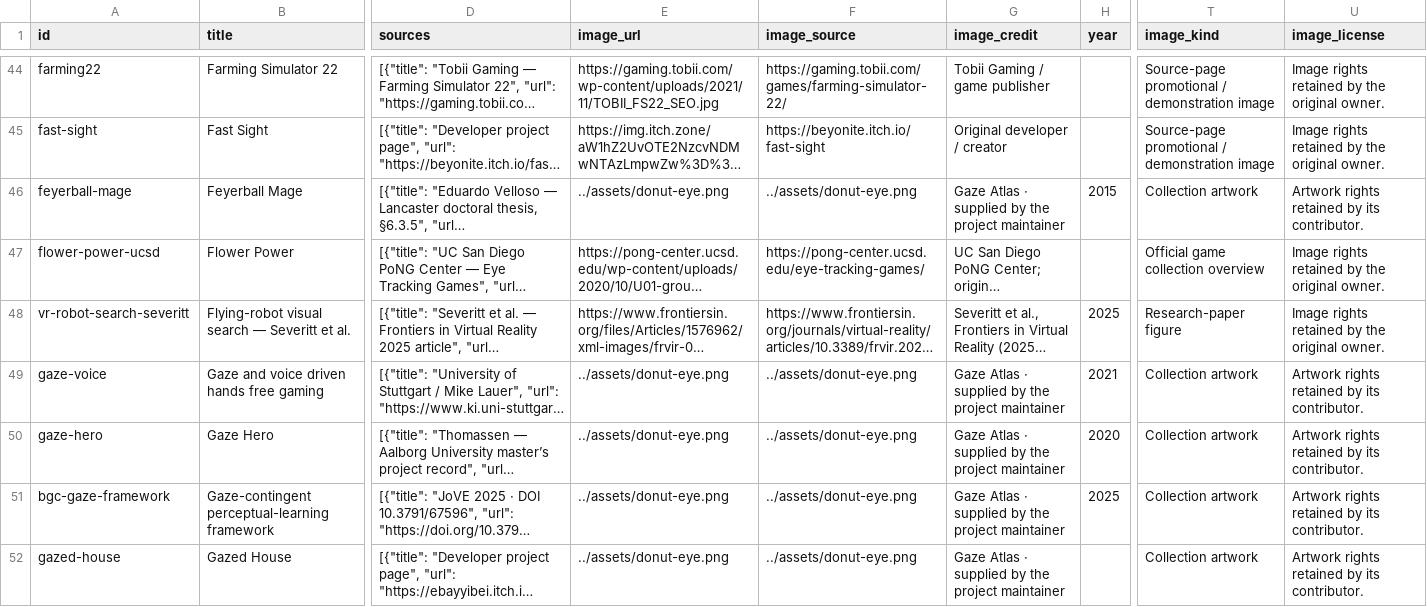
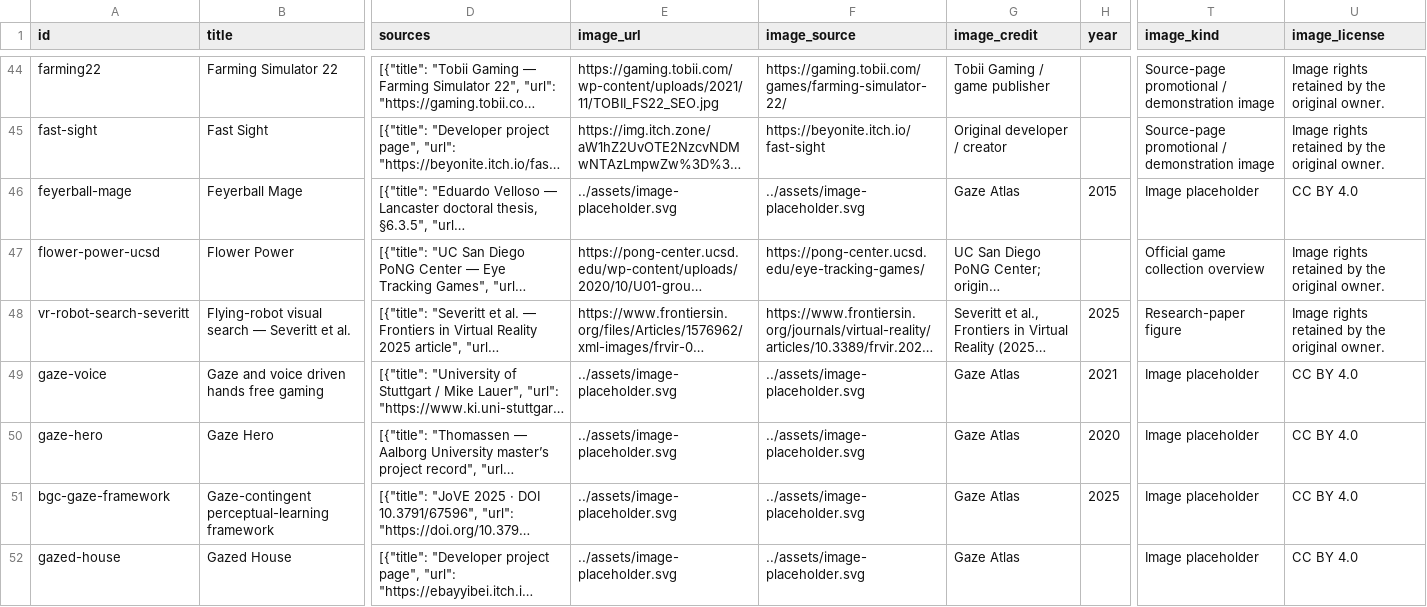
Before and after one commit to WeiWu0115/eyeTrackingGame_OpenDataBase, a CSV file: en/data/games.csv, drawn as a sheet; only a part is shown, gaps mark what is left out; long unchanged cells end in …; the diff covers the shown part only; the diff names each change by its address in the sheet, - before the commit and + after, or states it on an @@ line.

Commit message:
Use neutral gray image placeholders while retaining donut-eye homepage artwork

```diff
--- a/en/data/games.csv
+++ b/en/data/games.csv
-E46 (image_url): ../assets/donut-eye.png
+E46 (image_url): ../assets/image-placeholder.svg
-F46 (image_source): ../assets/donut-eye.png
+F46 (image_source): ../assets/image-placeholder.svg
-G46 (image_credit): Gaze Atlas · supplied by the project maintainer
+G46 (image_credit): Gaze Atlas
-T46 (image_kind): Collection artwork
+T46 (image_kind): Image placeholder
-U46 (image_license): Artwork rights retained by its contributor.
+U46 (image_license): CC BY 4.0
-E49:E52 (image_url): ../assets/donut-eye.png
+E49:E52 (image_url): ../assets/image-placeholder.svg
-F49:F52 (image_source): ../assets/donut-eye.png
+F49:F52 (image_source): ../assets/image-placeholder.svg
-G49:G52 (image_credit): Gaze Atlas · supplied by the project maintainer
+G49:G52 (image_credit): Gaze Atlas
-T49:T52 (image_kind): Collection artwork
+T49:T52 (image_kind): Image placeholder
-U49:U52 (image_license): Artwork rights retained by its contributor.
+U49:U52 (image_license): CC BY 4.0
```
Also changed, not shown: 160 edited cells elsewhere in this file, data/games.csv, data/related-training.csv, 20 other files.
